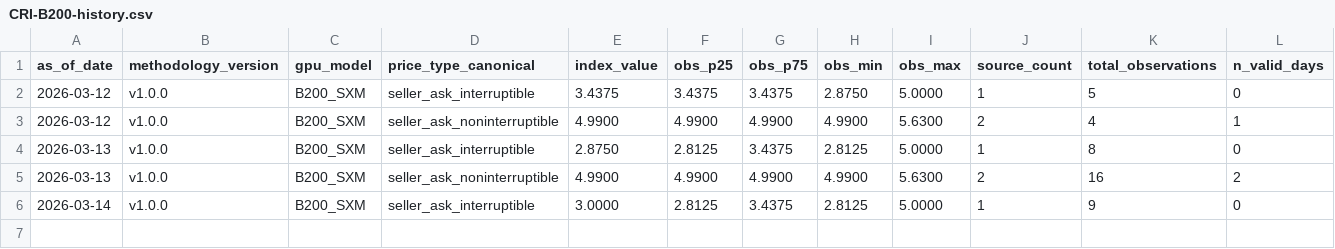
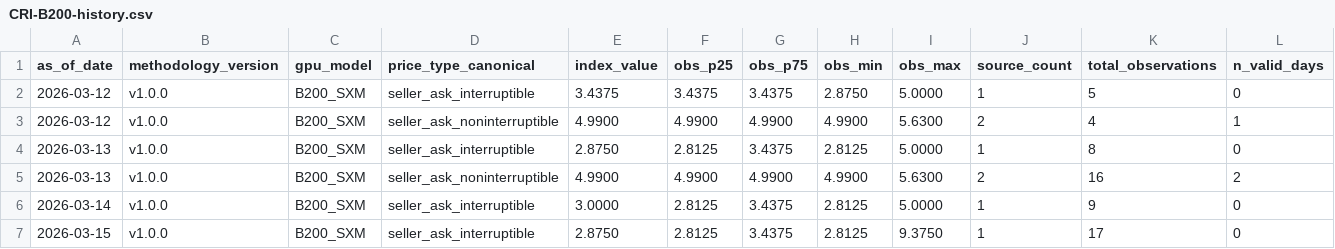
Before and after one commit to ccir-index/ccir-data, a CSV file: cri-b200/CRI-B200-history.csv, drawn as a sheet; only a part is shown; rows hold the shown columns only; the diff names each change by its address in the sheet, - before the commit and + after, or states it on an @@ line.

Commit message:
data: B200_SXM seller_ask_interruptible 2026-03-15 [low]

```diff
--- a/cri-b200/CRI-B200-history.csv
+++ b/cri-b200/CRI-B200-history.csv
+row 7: 2026-03-15 | v1.0.0 | B200_SXM | seller_ask_interruptible | 2.8750 | 2.8125 | 3.4375 | 2.8125 | 9.3750 | 1 | 17 | 0
```
